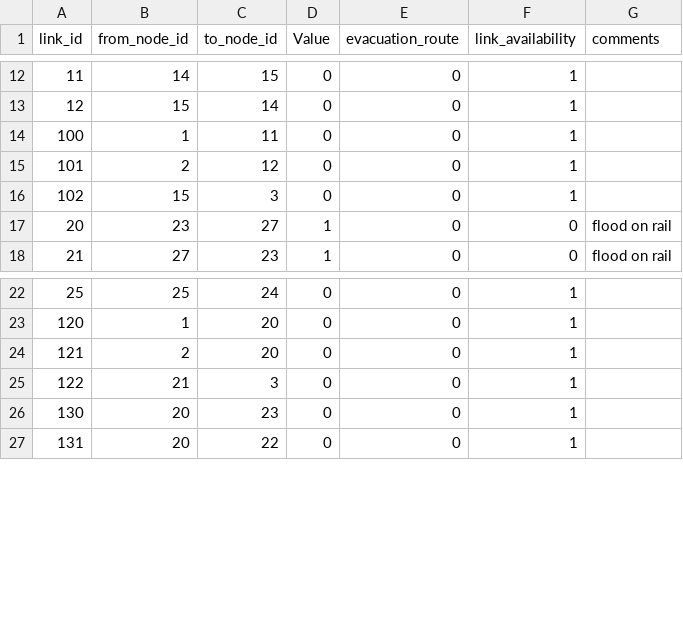
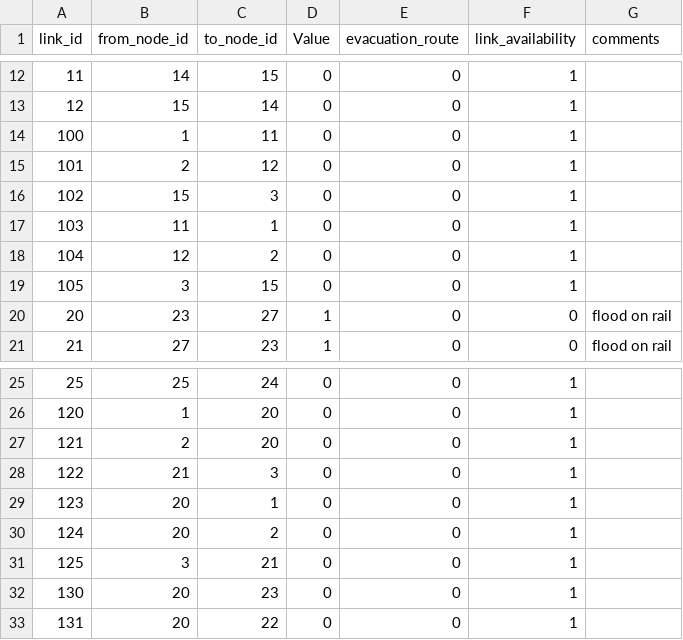
Before and after one commit to VolpeUSDOT/RDR-Public, a CSV file: scenarios/rs4_transit/Data/inputs/Hazards/haz.csv, drawn as a sheet; only a part is shown, gaps mark what is left out.

```diff
--- a/scenarios/rs4_transit/Data/inputs/Hazards/haz.csv
+++ b/scenarios/rs4_transit/Data/inputs/Hazards/haz.csv
@@ -16,2 +16,5 @@ link_id,from_node_id,to_node_id,Value,evacuation_route,link_availability,comment
 102,15,3,0,0,1,
+103,11,1,0,0,1,
+104,12,2,0,0,1,
+105,3,15,0,0,1,
 20,23,27,1,0,0,flood on rail
@@ -25,2 +28,5 @@ link_id,from_node_id,to_node_id,Value,evacuation_route,link_availability,comment
 122,21,3,0,0,1,
+123,20,1,0,0,1,
+124,20,2,0,0,1,
+125,3,21,0,0,1,
 130,20,23,0,0,1,
```
Also changed, not shown: scenarios/rs4_transit/Data/inputs/LookupTables/TrueShape.csv, scenarios/rs4_transit/Data/inputs/Networks/base01.csv, 2 other files.
